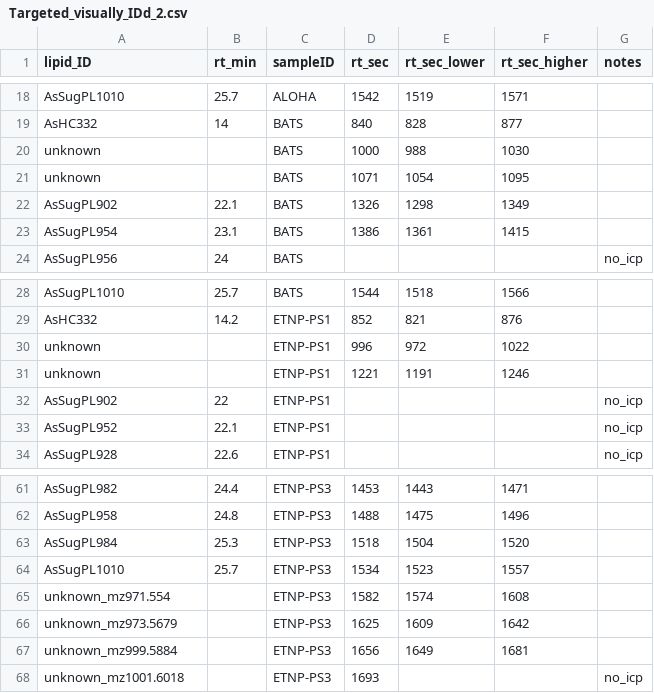
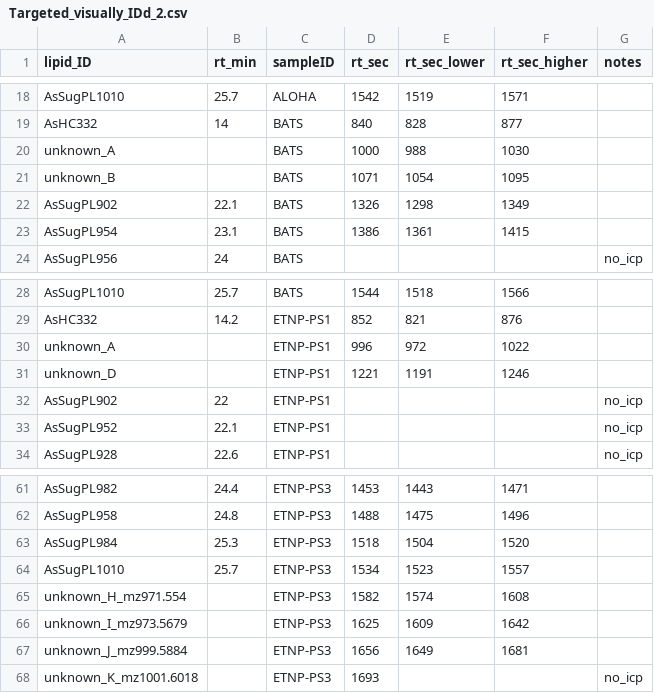
Before and after one commit to kheal/particulate_As_data_analysis, a CSV file: MetaData/Targeted_visually_IDd_2.csv, drawn as a sheet; only a part is shown, gaps mark what is left out; the diff covers the shown part only.

Commit message:
small adds of lipid tile plot

```diff
--- a/MetaData/Targeted_visually_IDd_2.csv
+++ b/MetaData/Targeted_visually_IDd_2.csv
@@ -19,4 +19,4 @@ AsSugPL1010,25.7,ALOHA,1542,1519,1571,
 AsHC332,14,BATS,840,828,877,
-unknown,,BATS,1000,988,1030,
-unknown,,BATS,1071,1054,1095,
+unknown_A,,BATS,1000,988,1030,
+unknown_B,,BATS,1071,1054,1095,
 AsSugPL902,22.1,BATS,1326,1298,1349,
@@ -29,4 +29,4 @@ AsSugPL1010,25.7,BATS,1544,1518,1566,
 AsHC332,14.2,ETNP-PS1,852,821,876,
-unknown,,ETNP-PS1,996,972,1022,
-unknown,,ETNP-PS1,1221,1191,1246,
+unknown_A,,ETNP-PS1,996,972,1022,
+unknown_D,,ETNP-PS1,1221,1191,1246,
 AsSugPL902,22,ETNP-PS1,,,,no_icp
@@ -64,5 +64,5 @@ AsSugPL984,25.3,ETNP-PS3,1518,1504,1520,
 AsSugPL1010,25.7,ETNP-PS3,1534,1523,1557,
-unknown_mz971.554,,ETNP-PS3,1582,1574,1608,
-unknown_mz973.5679,,ETNP-PS3,1625,1609,1642,
-unknown_mz999.5884,,ETNP-PS3,1656,1649,1681,
-unknown_mz1001.6018,,ETNP-PS3,1693,,,no_icp
+unknown_H_mz971.554,,ETNP-PS3,1582,1574,1608,
+unknown_I_mz973.5679,,ETNP-PS3,1625,1609,1642,
+unknown_J_mz999.5884,,ETNP-PS3,1656,1649,1681,
+unknown_K_mz1001.6018,,ETNP-PS3,1693,,,no_icp
```
Also changed, not shown: 16 edited cells elsewhere in this file, Intermediates/Quantified_Individual_Lipids_betterint.csv, 5 other files.
